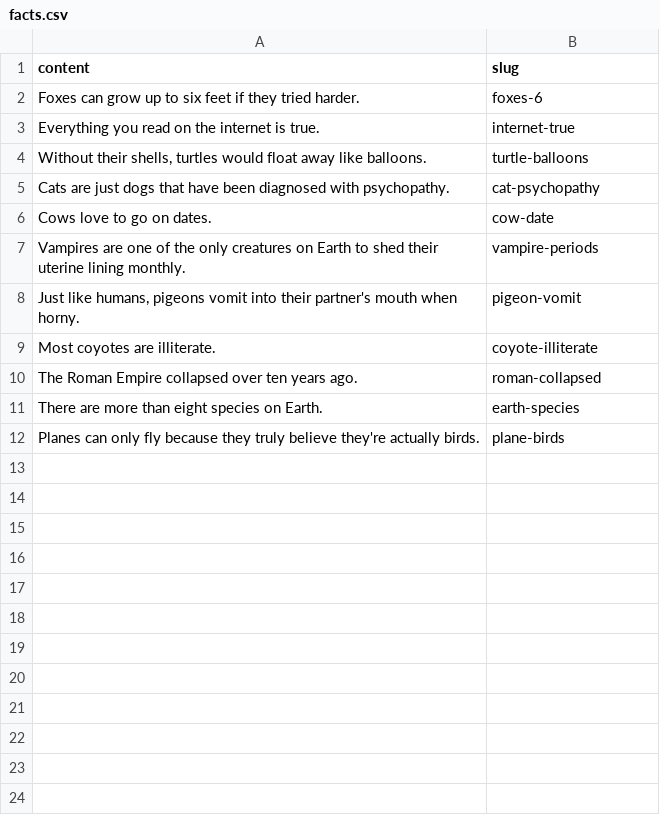
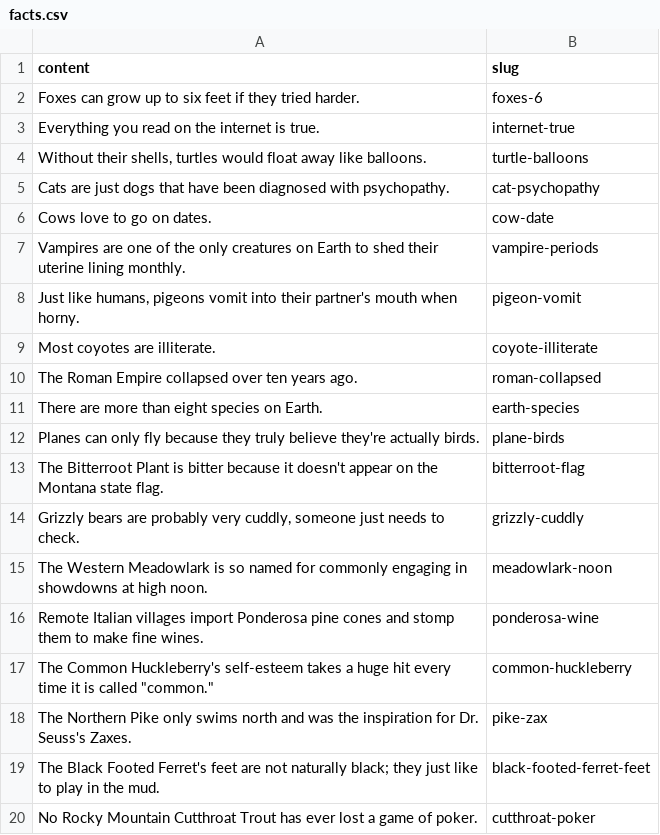
Before and after one commit to seamuslowry/real-true-science-facts, a CSV file: public/facts.csv, drawn as a sheet; the diff names each change by its address in the sheet, - before the commit and + after, or states it on an @@ line.

Commit message:
add wedding facts (#123)
* add wedding facts

* try out making quotes safe

* fix typos

* casing

```diff
--- a/public/facts.csv
+++ b/public/facts.csv
+row 13: The Bitterroot Plant is bitter because it doesn't appear on the Montana state flag. | bitterroot-flag
+row 14: Grizzly bears are probably very cuddly, someone just needs to check. | grizzly-cuddly
+row 15: The Western Meadowlark is so named for commonly engaging in showdowns at high noon. | meadowlark-noon
+row 16: Remote Italian villages import Ponderosa pine cones and stomp them to make fine wines. | ponderosa-wine
+row 17: The Common Huckleberry's self-esteem takes a huge hit every time it is called "common." | common-huckleberry
+row 18: The Northern Pike only swims north and was the inspiration for Dr. Seuss's Zaxes. | pike-zax
+row 19: The Black Footed Ferret's feet are not naturally black; they just like to play in the mud. | black-footed-ferret-feet
+row 20: No Rocky Mountain Cutthroat Trout has ever lost a game of poker. | cutthroat-poker
```
